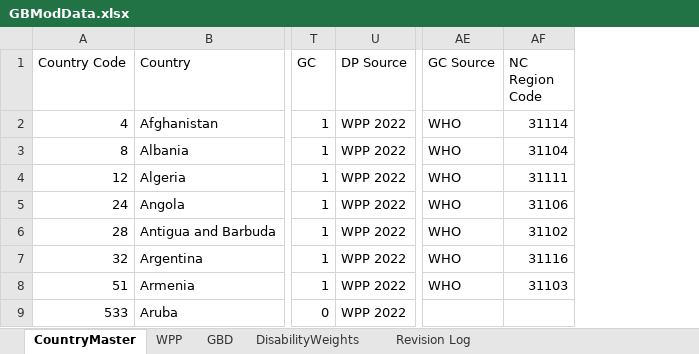
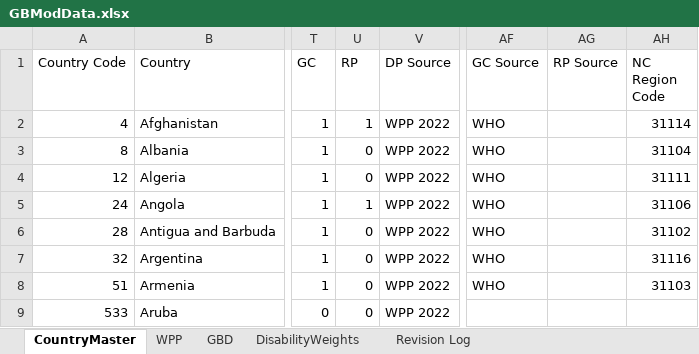
Before and after one commit to AvenirHealth-org/SpectrumWebDefaultData, an Excel workbook: SourceData/globals/GBModData.xlsx, sheet CountryMaster, drawn as a sheet; only a part is shown, gaps mark what is left out; values as stored, in another font and other column widths than the file's, no borders; the diff names each change by its address in the sheet, - before the commit and + after, or states it on an @@ line.

Commit message:
Added RAPID to CountryMaster.

```diff
--- a/SourceData/globals/GBModData.xlsx (sheet CountryMaster)
+++ b/SourceData/globals/GBModData.xlsx (sheet CountryMaster)
+column U (RP), rows 2-9: 1 | 0 | 0 | 1 | 0 | 0 | 0 | 0
+column AG (RP Source), empty
```
Also changed, not shown: 2 other files.
